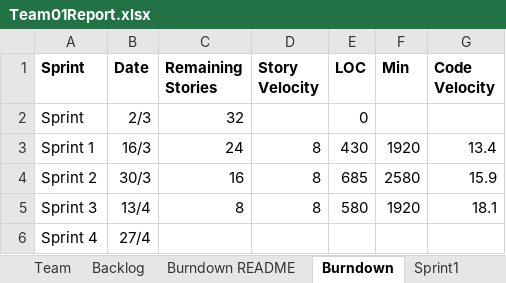
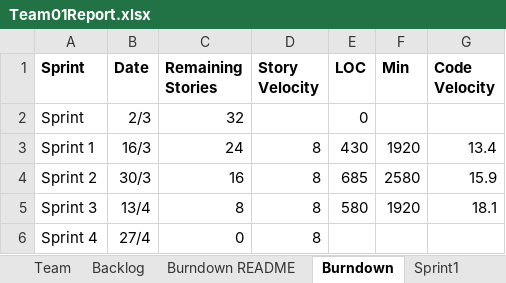
Before and after one commit to SmitaRath/AgileMethodologies_FinalProject, an Excel workbook: Team01Report.xlsx, sheet Burndown, drawn as a sheet; values as stored, in another font and other column widths than the file's, no borders; charts and pictures not drawn; the diff names each change by its address in the sheet, - before the commit and + after, or states it on an @@ line.

```diff
--- a/Team01Report.xlsx (sheet Burndown)
+++ b/Team01Report.xlsx (sheet Burndown)
-C6 (Remaining Stories): (empty)
+C6 (Remaining Stories): 0
-D6 (Story Velocity): (empty)
+D6 (Story Velocity): 8
```
Also changed, not shown: sheet Sprint4, charts or pictures.
